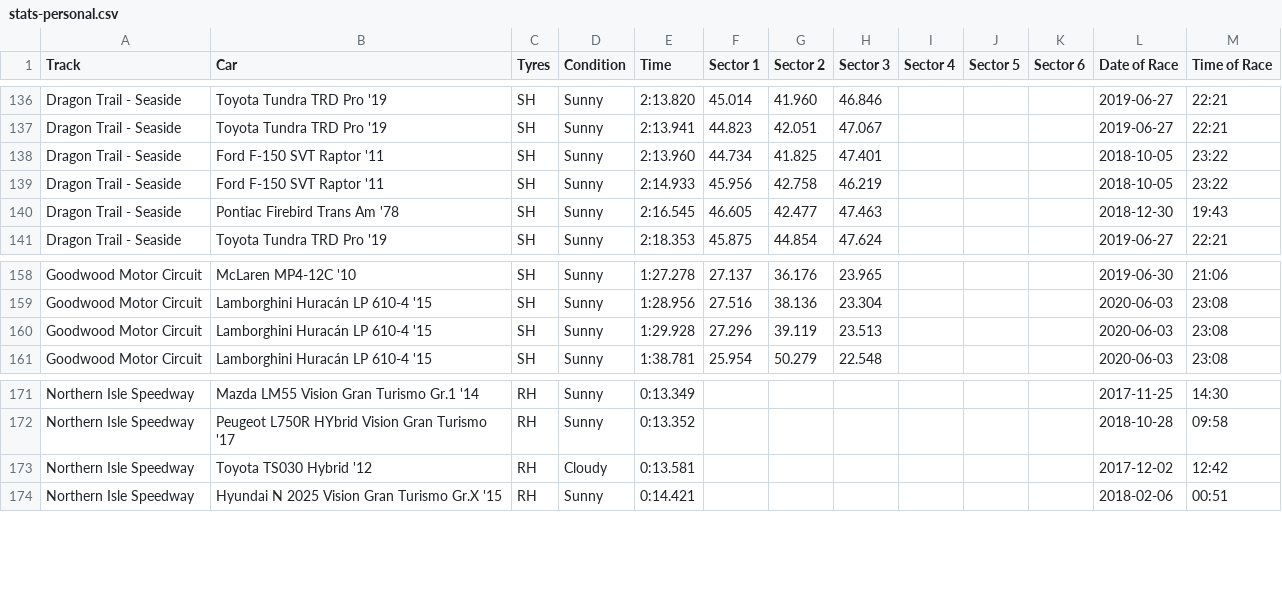
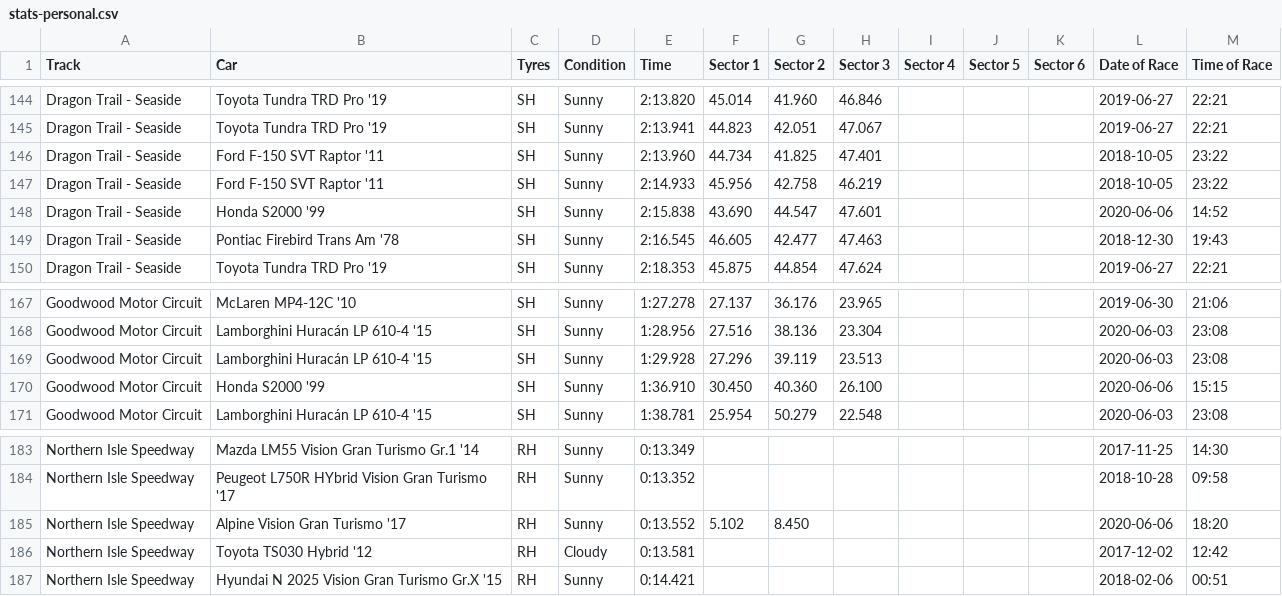
Before and after one commit to cncplyr/datasets-games, a CSV file: ps4/gran-turismo-sport/stats-personal.csv, drawn as a sheet; only a part is shown, gaps mark what is left out; the diff covers the shown part only.

```diff
--- a/ps4/gran-turismo-sport/stats-personal.csv
+++ b/ps4/gran-turismo-sport/stats-personal.csv
@@ -139,2 +147,3 @@ Dragon Trail - Seaside,Ford F-150 SVT Raptor '11,SH,Sunny,2:13.960,44.734,41.825
 Dragon Trail - Seaside,Ford F-150 SVT Raptor '11,SH,Sunny,2:14.933,45.956,42.758,46.219,,,,2018-10-05,23:22
+Dragon Trail - Seaside,Honda S2000 '99,SH,Sunny,2:15.838,43.690,44.547,47.601,,,,2020-06-06,14:52
 Dragon Trail - Seaside,Pontiac Firebird Trans Am '78,SH,Sunny,2:16.545,46.605,42.477,47.463,,,,2018-12-30,19:43
@@ -160,2 +169,3 @@ Goodwood Motor Circuit,Lamborghini Huracán LP 610-4 '15,SH,Sunny,1:28.956,27.51
 Goodwood Motor Circuit,Lamborghini Huracán LP 610-4 '15,SH,Sunny,1:29.928,27.296,39.119,23.513,,,,2020-06-03,23:08
+Goodwood Motor Circuit,Honda S2000 '99,SH,Sunny,1:36.910,30.450,40.360,26.100,,,,2020-06-06,15:15
 Goodwood Motor Circuit,Lamborghini Huracán LP 610-4 '15,SH,Sunny,1:38.781,25.954,50.279,22.548,,,,2020-06-03,23:08
@@ -172,2 +184,3 @@ Northern Isle Speedway,Mazda LM55 Vision Gran Turismo Gr.1 '14,RH,Sunny,0:13.349
 Northern Isle Speedway,Peugeot L750R HYbrid Vision Gran Turismo '17,RH,Sunny,0:13.352,,,,,,,2018-10-28,09:58
+Northern Isle Speedway,Alpine Vision Gran Turismo '17,RH,Sunny,0:13.552,5.102,8.450,,,,,2020-06-06,18:20
 Northern Isle Speedway,Toyota TS030 Hybrid '12,RH,Cloudy,0:13.581,,,,,,,2017-12-02,12:42
```
Also changed, not shown: 10 added rows elsewhere in this file.
